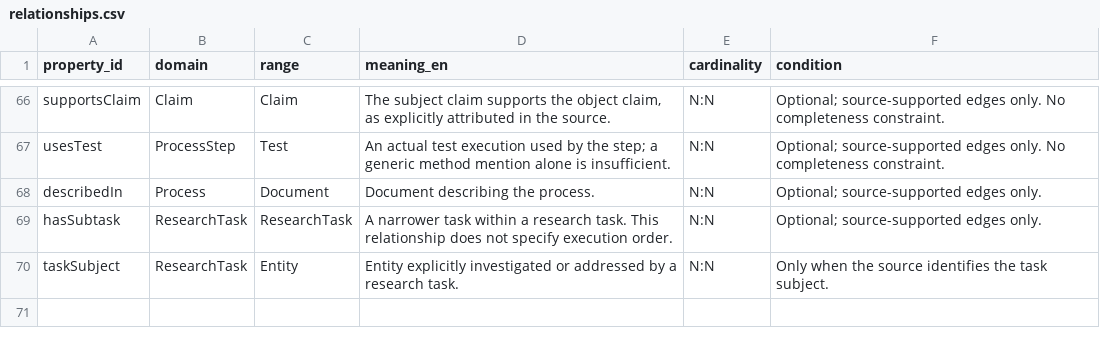
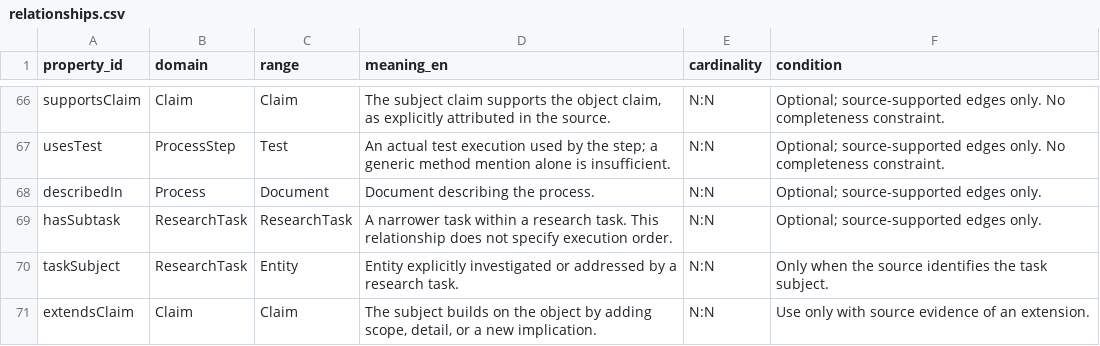
Before and after one commit to nguyenphuquang1234567/biomedical-ontology, a CSV file: relationships.csv, drawn as a sheet; only a part is shown, gaps mark what is left out.

Commit message:
Add extendsClaim to the extraction ontology

```diff
--- a/relationships.csv
+++ b/relationships.csv
@@ -70 +70,2 @@ hasSubtask,ResearchTask,ResearchTask,A narrower task within a research task. Thi
 taskSubject,ResearchTask,Entity,Entity explicitly investigated or addressed by a research task.,N:N,Only when the source identifies the task subject.
+extendsClaim,Claim,Claim,"The subject builds on the object by adding scope, detail, or a new implication.",N:N,Use only with source evidence of an extension.
```
Also changed, not shown: schema/relationships.csv, 8 other files.
